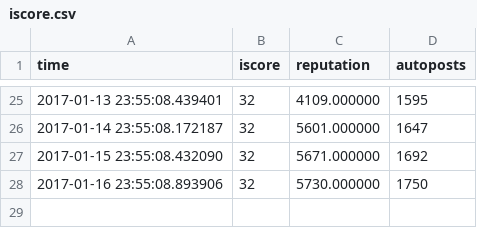
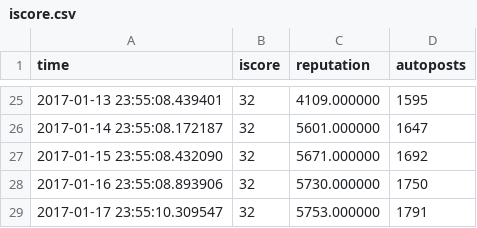
Before and after one commit to eaott/imgurbot, a CSV file: iscore.csv, drawn as a sheet; only a part is shown, gaps mark what is left out; the diff names each change by its address in the sheet, - before the commit and + after, or states it on an @@ line.

Commit message:
adding data to iscore.csv Tue 17 Jan 23:55:11 CST 2017

```diff
--- a/iscore.csv
+++ b/iscore.csv
+row 29: 2017-01-17 23:55:10.309547 | 32 | 5753.000000 | 1791
```
